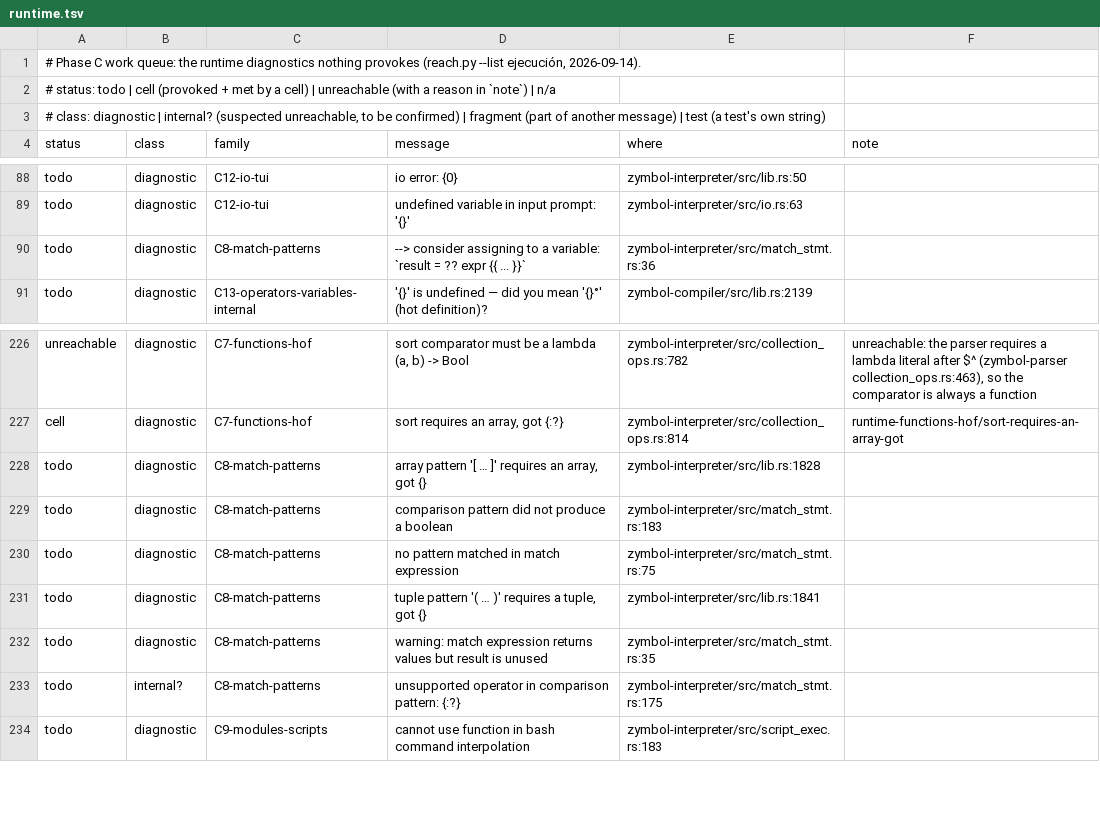
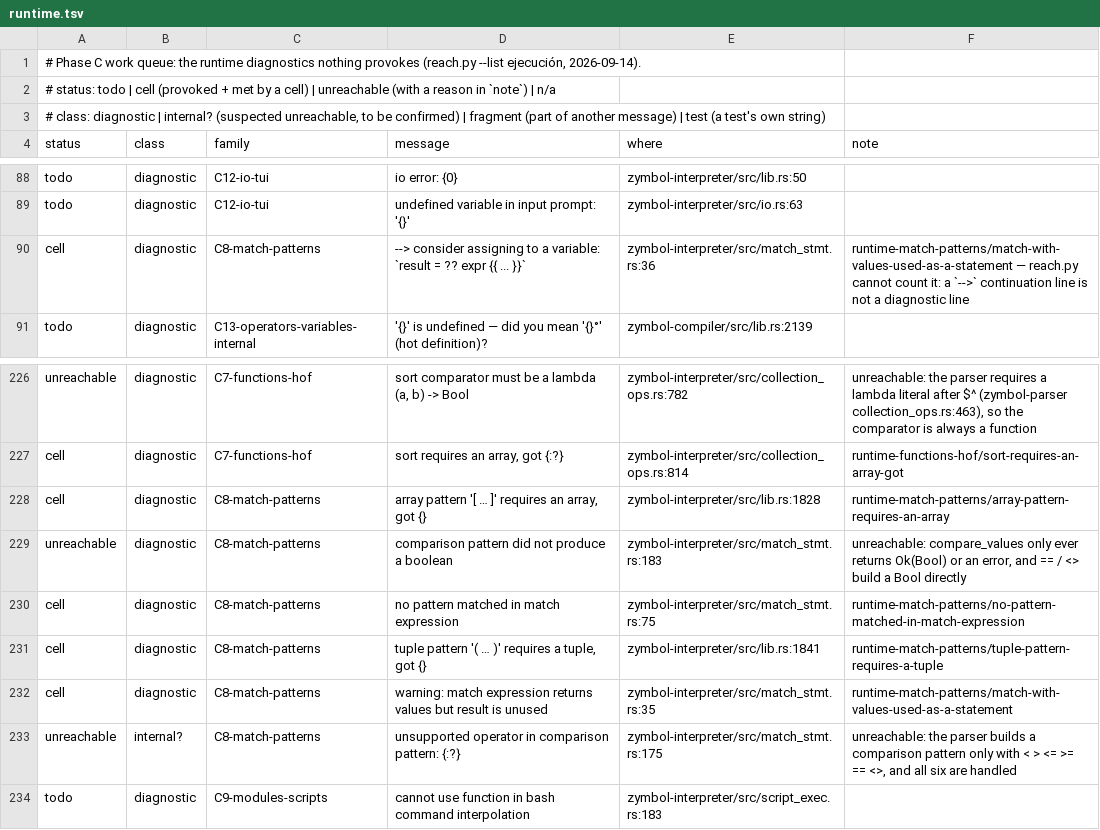
Before and after one commit to zymbol-lang/zyquality, a TSV file: messages/queue/runtime.tsv, drawn as a sheet; only a part is shown, gaps mark what is left out.

```diff
--- a/messages/queue/runtime.tsv
+++ b/messages/queue/runtime.tsv
@@ -89,3 +89,3 @@ todo	diagnostic	C12-io-tui	io error: {0}	zymbol-interpreter/src/lib.rs:50
 todo	diagnostic	C12-io-tui	undefined variable in input prompt: '{}'	zymbol-interpreter/src/io.rs:63	
-todo	diagnostic	C8-match-patterns	  --> consider assigning to a variable: `result = ?? expr {{ ... }}`	zymbol-interpreter/src/match_stmt.rs:36	
+cell	diagnostic	C8-match-patterns	  --> consider assigning to a variable: `result = ?? expr {{ ... }}`	zymbol-interpreter/src/match_stmt.rs:36	runtime-match-patterns/match-with-values-used-as-a-statement — reach.py cannot count it: a `-->` continuation line is not a diagnostic line
 todo	diagnostic	C13-operators-variables-internal	'{}' is undefined — did you mean '{}°' (hot definition)?	zymbol-compiler/src/lib.rs:2139	
@@ -227,8 +227,8 @@ unreachable	diagnostic	C7-functions-hof	sort comparator must be a lambda (a, b)
 cell	diagnostic	C7-functions-hof	sort requires an array, got {:?}	zymbol-interpreter/src/collection_ops.rs:814	runtime-functions-hof/sort-requires-an-array-got
-todo	diagnostic	C8-match-patterns	array pattern '[ … ]' requires an array, got {}	zymbol-interpreter/src/lib.rs:1828	
-todo	diagnostic	C8-match-patterns	comparison pattern did not produce a boolean	zymbol-interpreter/src/match_stmt.rs:183	
-todo	diagnostic	C8-match-patterns	no pattern matched in match expression	zymbol-interpreter/src/match_stmt.rs:75	
-todo	diagnostic	C8-match-patterns	tuple pattern '( … )' requires a tuple, got {}	zymbol-interpreter/src/lib.rs:1841	
-todo	diagnostic	C8-match-patterns	warning: match expression returns values but result is unused	zymbol-interpreter/src/match_stmt.rs:35	
-todo	internal?	C8-match-patterns	unsupported operator in comparison pattern: {:?}	zymbol-interpreter/src/match_stmt.rs:175	
+cell	diagnostic	C8-match-patterns	array pattern '[ … ]' requires an array, got {}	zymbol-interpreter/src/lib.rs:1828	runtime-match-patterns/array-pattern-requires-an-array
+unreachable	diagnostic	C8-match-patterns	comparison pattern did not produce a boolean	zymbol-interpreter/src/match_stmt.rs:183	unreachable: compare_values only ever returns Ok(Bool) or an error, and == / <> build a Bool directly
+cell	diagnostic	C8-match-patterns	no pattern matched in match expression	zymbol-interpreter/src/match_stmt.rs:75	runtime-match-patterns/no-pattern-matched-in-match-expression
+cell	diagnostic	C8-match-patterns	tuple pattern '( … )' requires a tuple, got {}	zymbol-interpreter/src/lib.rs:1841	runtime-match-patterns/tuple-pattern-requires-a-tuple
+cell	diagnostic	C8-match-patterns	warning: match expression returns values but result is unused	zymbol-interpreter/src/match_stmt.rs:35	runtime-match-patterns/match-with-values-used-as-a-statement
+unreachable	internal?	C8-match-patterns	unsupported operator in comparison pattern: {:?}	zymbol-interpreter/src/match_stmt.rs:175	unreachable: the parser builds a comparison pattern only with < > <= >= == <>, and all six are handled
 todo	diagnostic	C9-modules-scripts	cannot use function in bash command interpolation	zymbol-interpreter/src/script_exec.rs:183	
```
